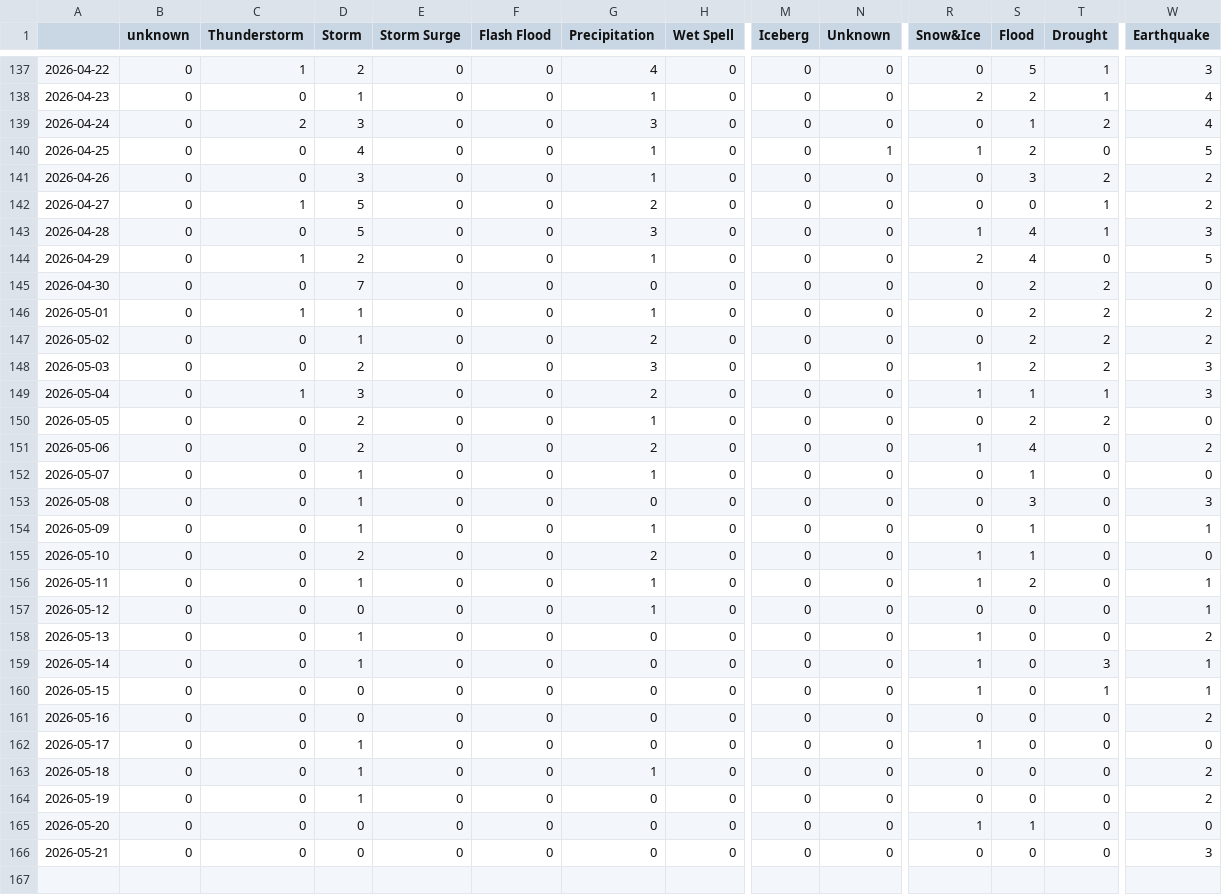
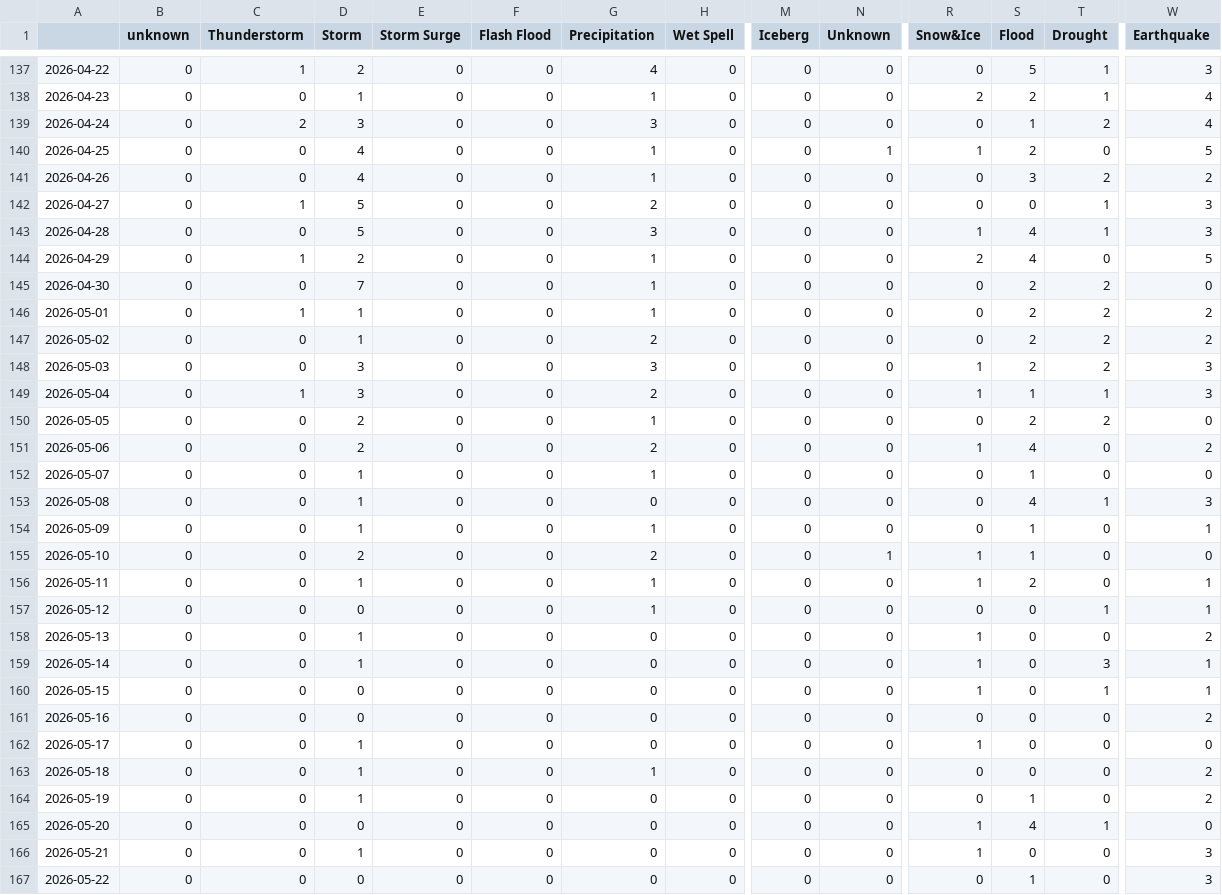
Before and after one commit to jannikdo28-news/spanishExtremes, a CSV file: csv/extremes_date.csv, drawn as a sheet; only a part is shown, gaps mark what is left out; rows hold the shown columns only; the diff names each change by its address in the sheet, - before the commit and + after, or states it on an @@ line.

```diff
--- a/csv/extremes_date.csv
+++ b/csv/extremes_date.csv
-D141 (Storm): 3
+D141 (Storm): 4
-W142 (Earthquake): 2
+W142 (Earthquake): 3
-G145 (Precipitation): 0
+G145 (Precipitation): 1
-D148 (Storm): 2
+D148 (Storm): 3
-S153 (Flood): 3
+S153 (Flood): 4
-T153 (Drought): 0
+T153 (Drought): 1
-N155 (Unknown): 0
+N155 (Unknown): 1
-T157 (Drought): 0
+T157 (Drought): 1
-S164 (Flood): 0
+S164 (Flood): 1
-S165 (Flood): 1
+S165 (Flood): 4
-T165 (Drought): 0
+T165 (Drought): 1
-D166 (Storm): 0
+D166 (Storm): 1
-R166 (Snow&Ice): 0
+R166 (Snow&Ice): 1
+row 167: 2026-05-22 | 0 | 0 | 0 | 0 | 0 | 0 | 0 | 0 | 0 | 0 | 1 | 0 | 3
```
Also changed, not shown: 4 other files.
